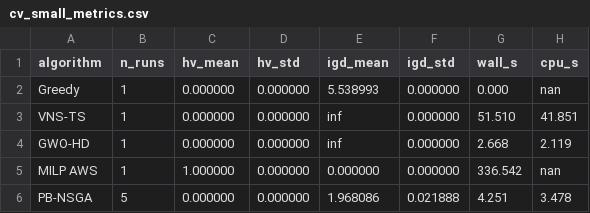
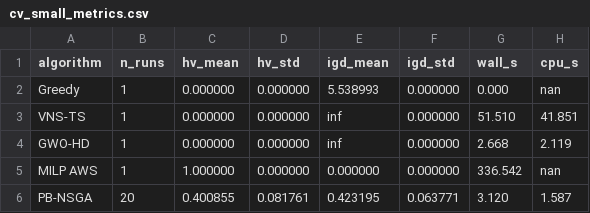
Before and after one commit to letangphuquy/cita26-drnd-flood-relief-central-vn, a CSV file: results/exp1/v2/cv_small_metrics.csv, drawn as a sheet.

```diff
--- a/results/exp1/v2/cv_small_metrics.csv
+++ b/results/exp1/v2/cv_small_metrics.csv
@@ -5,2 +5,2 @@ GWO-HD,1,0.000000,0.000000,inf,0.000000,2.668,2.119
 MILP AWS,1,1.000000,0.000000,0.000000,0.000000,336.542,nan
-PB-NSGA,5,0.000000,0.000000,1.968086,0.021888,4.251,3.478
+PB-NSGA,20,0.400855,0.081761,0.423195,0.063771,3.120,1.587
```
Also changed, not shown: 7 other files.
